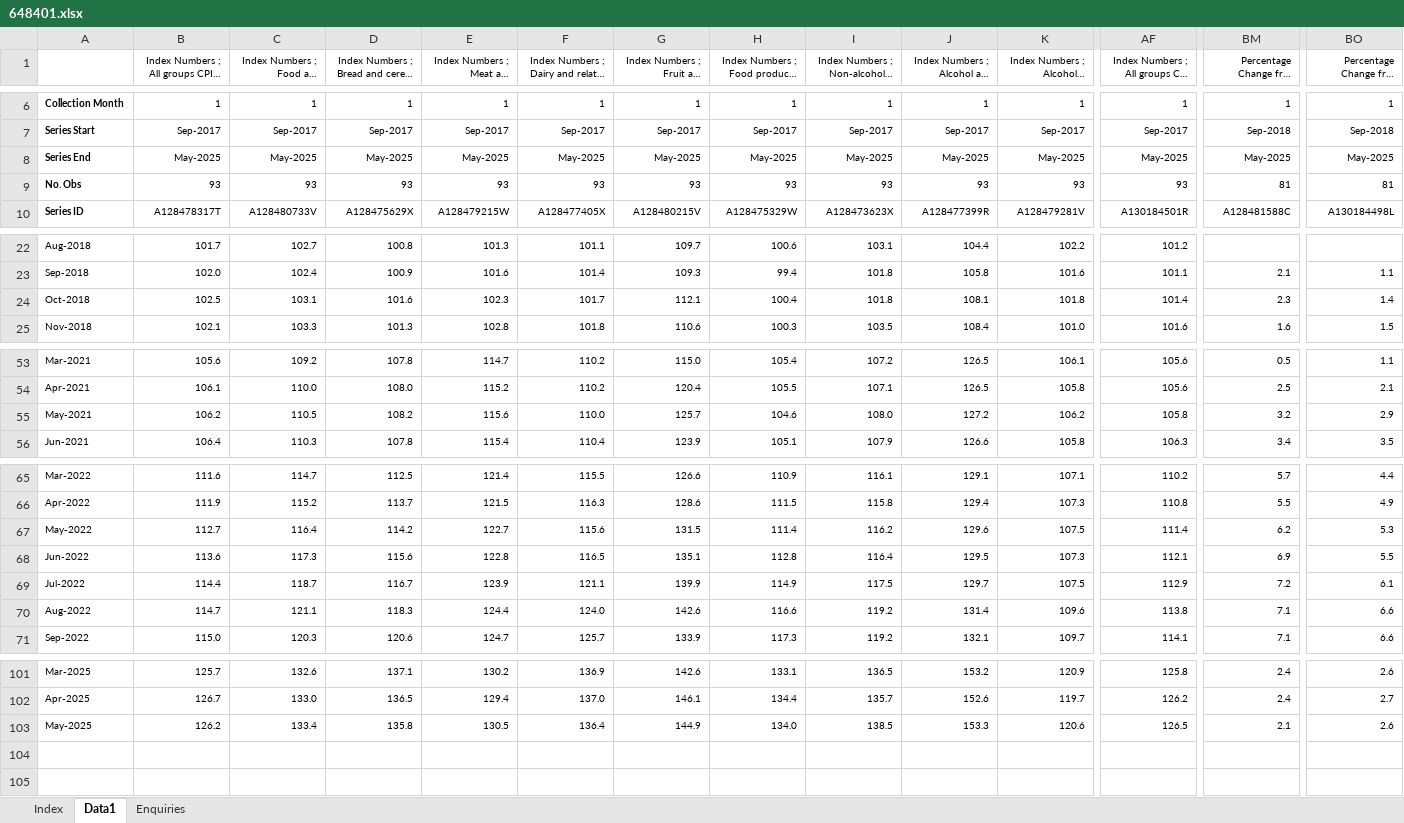
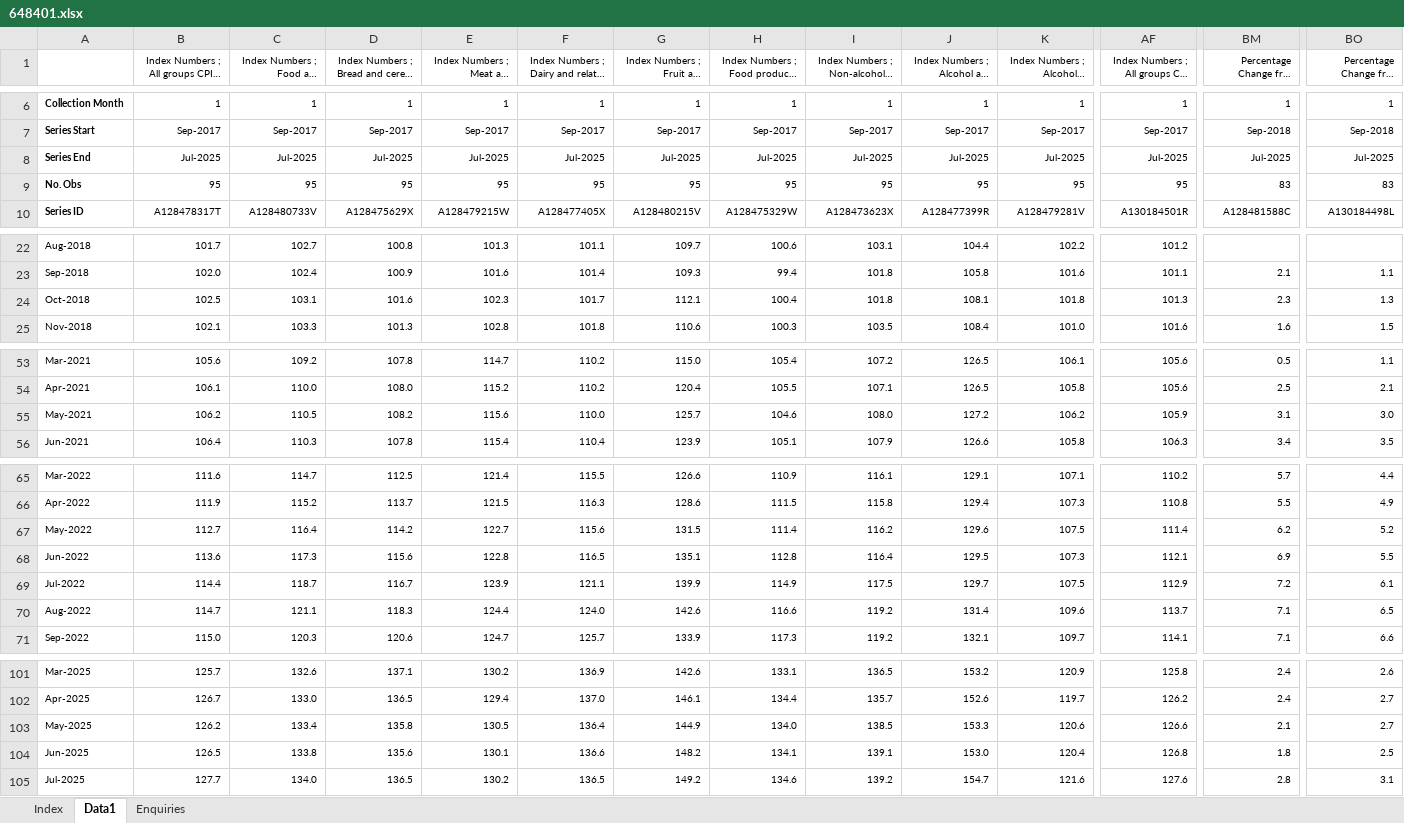
Before and after one commit to amwu-nrc/economics-presentations, an Excel workbook: data/6484.0/648401.xlsx, sheet Data1, drawn as a sheet; only a part is shown, gaps mark what is left out; long unchanged cells end in …; values as stored, in another font and other column widths than the file's, no borders; removed rows and columns are numbered as before the commit, all else as after; rows hold the shown columns only; the diff covers the shown part only; the diff names each change by its address in the sheet, - before the commit and + after, or states it on an @@ line.

```diff
--- a/data/6484.0/648401.xlsx (sheet Data1)
+++ b/data/6484.0/648401.xlsx (sheet Data1)
-B8: May-2025
+B8: Jul-2025
-C8: May-2025
+C8: Jul-2025
-D8: May-2025
+D8: Jul-2025
-E8: May-2025
+E8: Jul-2025
-F8: May-2025
+F8: Jul-2025
-G8: May-2025
+G8: Jul-2025
-H8: May-2025
+H8: Jul-2025
-I8: May-2025
+I8: Jul-2025
-J8: May-2025
+J8: Jul-2025
-K8: May-2025
+K8: Jul-2025
-AF8: May-2025
+AF8: Jul-2025
-BM8: May-2025
+BM8: Jul-2025
-BO8: May-2025
+BO8: Jul-2025
-row 9: No. Obs | 93 | 93 | 93 | 93 | 93 | 93 | 93 | 93 | 93 | 93 | 93 | 81 | 81
+row 9: No. Obs | 95 | 95 | 95 | 95 | 95 | 95 | 95 | 95 | 95 | 95 | 95 | 83 | 83
-AF24: 101.4
+AF24: 101.3
-BO24: 1.4
+BO24: 1.3
-AF55: 105.8
+AF55: 105.9
-BM55: 3.2
+BM55: 3.1
-BO55: 2.9
+BO55: 3.0
-BO67: 5.3
+BO67: 5.2
-AF70: 113.8
+AF70: 113.7
-BO70: 6.6
+BO70: 6.5
-AF103: 126.5
+AF103: 126.6
-BO103: 2.6
+BO103: 2.7
+row 104: Jun-2025 | 126.5 | 133.8 | 135.6 | 130.1 | 136.6 | 148.2 | 134.1 | 139.1 | 153.0 | 120.4 | 126.8 | 1.8 | 2.5
+row 105: Jul-2025 | 127.7 | 134.0 | 136.5 | 130.2 | 136.5 | 149.2 | 134.6 | 139.2 | 154.7 | 121.6 | 127.6 | 2.8 | 3.1
```
Also changed, not shown: 64 edited cells elsewhere in this sheet, sheet Index, data/6467.0/646702.xlsx, 4 other files.
